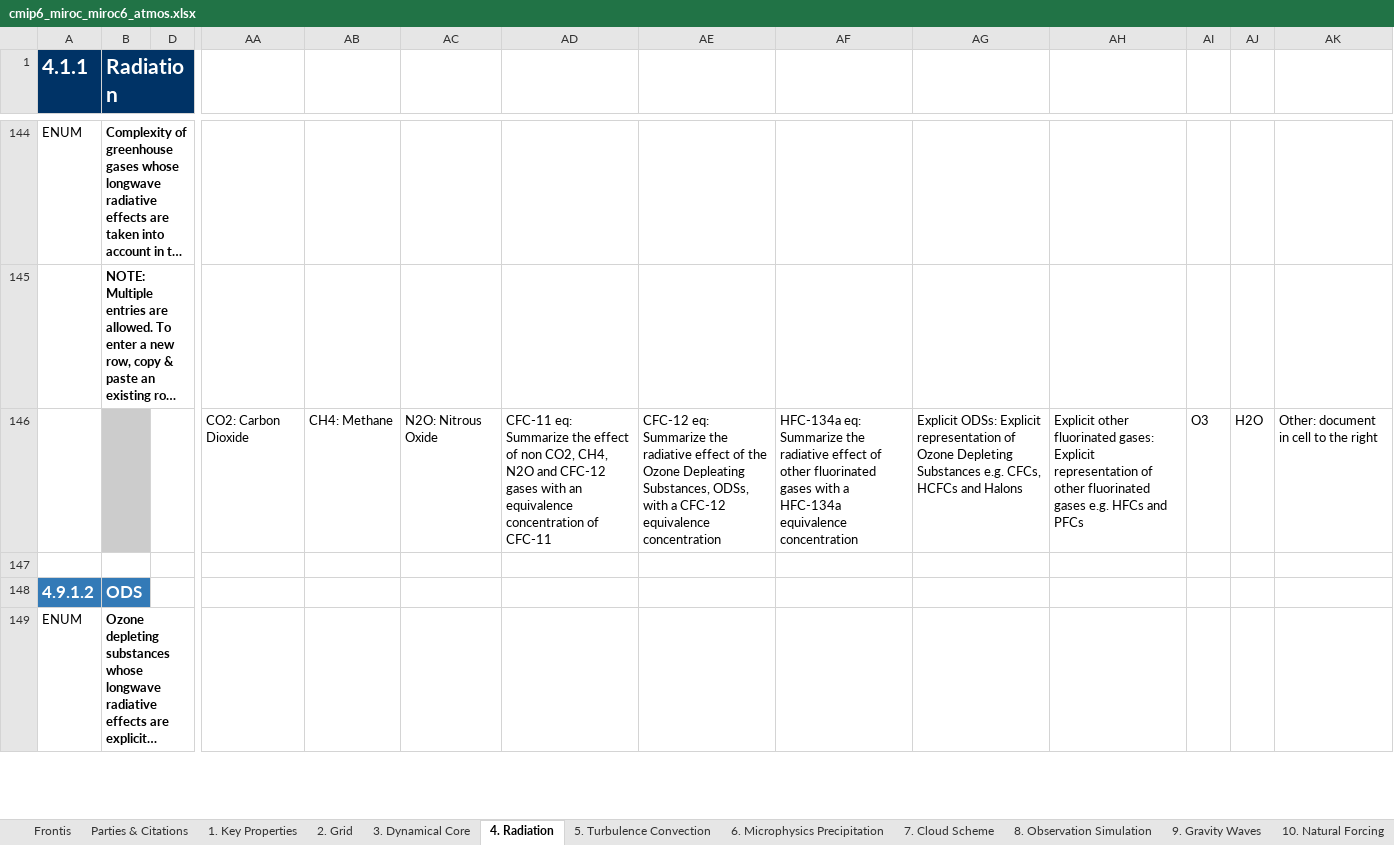
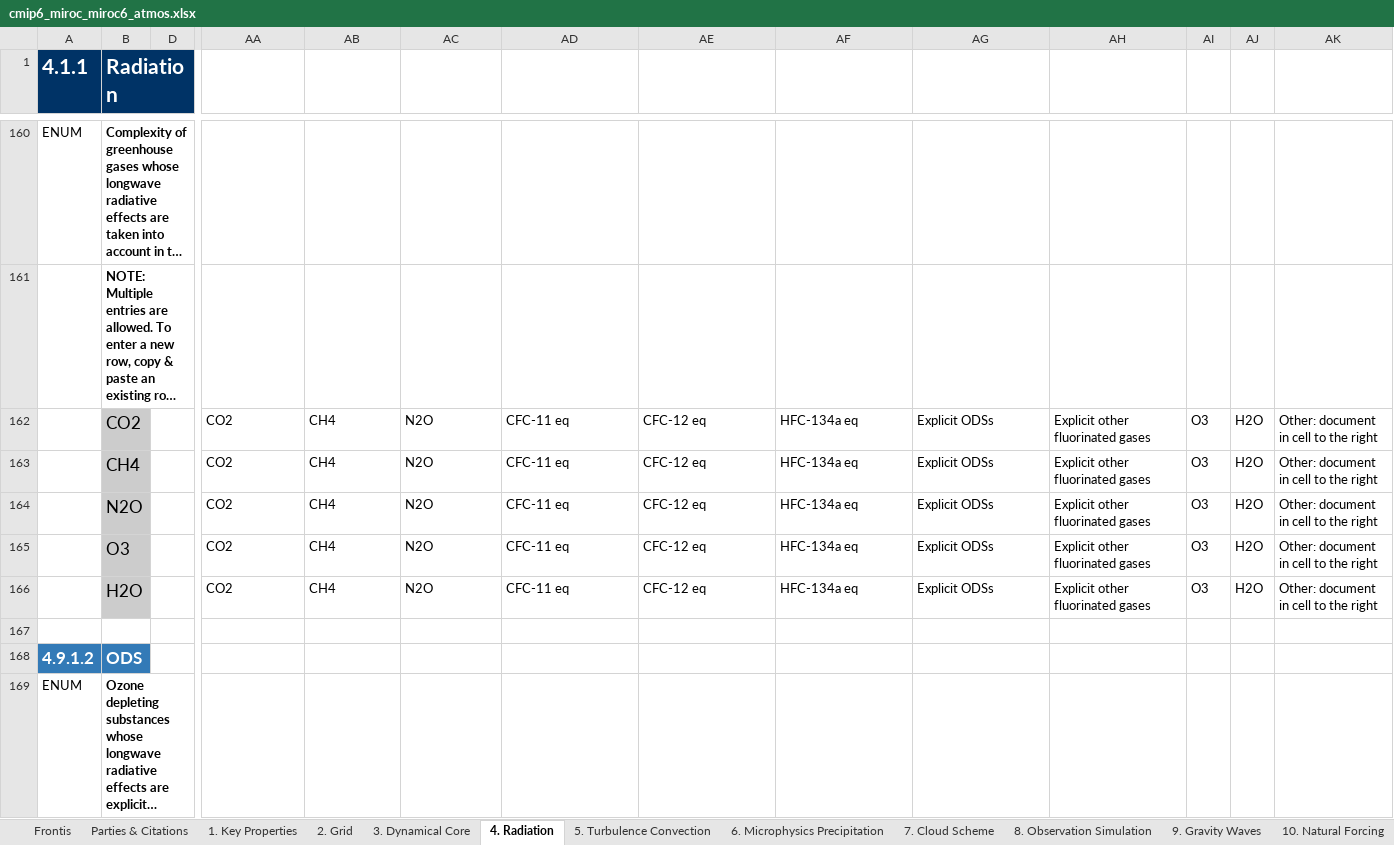
Before and after one commit to ES-DOC-INSTITUTIONAL/miroc, an Excel workbook: cmip6/models/miroc6/cmip6_miroc_miroc6_atmos.xlsx, sheet 4. Radiation, drawn as a sheet; only a part is shown, gaps mark what is left out; long unchanged cells end in …; values as stored, in another font and other column widths than the file's, no borders; removed rows and columns are numbered as before the commit, all else as after; rows hold the shown columns only; the diff covers the shown part only; the diff names each change by its address in the sheet, - before the commit and + after, or states it on an @@ line.

Commit message:
Upload Atmos for MIROC6, updated Turbuluence/Convection, Cloud scheme, Gravity waves, Radiation.

```diff
--- a/cmip6/models/miroc6/cmip6_miroc_miroc6_atmos.xlsx (sheet 4. Radiation)
+++ b/cmip6/models/miroc6/cmip6_miroc_miroc6_atmos.xlsx (sheet 4. Radiation)
-row 146:  |  |  | CO2: Carbon Dioxide | CH4: Methane | N2O: Nitrous Oxide | CFC-11 eq: Summarize the effect of non CO2, CH4, N2O and CFC-12 gases with an equivalence concentration of CFC-11 | CFC-12 eq: Summarize the radiative effect of the Ozone Depleating Substances, ODSs, with a CFC-12 equivalence concentration | HFC-134a eq: Summarize the radiative effect of other fluorinated gases with a HFC-134a equivalence concentration | Explicit ODSs: Explicit representation of Ozone Depleting Substances e.g. CFCs, HCFCs and Halons | Explicit other fluorinated gases: Explicit representation of other fluorinated gases e.g. HFCs and PFCs | O3 | H2O | Other: document in cell to the right
+row 162:  | CO2 |  | CO2 | CH4 | N2O | CFC-11 eq | CFC-12 eq | HFC-134a eq | Explicit ODSs | Explicit other fluorinated gases | O3 | H2O | Other: document in cell to the right
+row 163:  | CH4 |  | CO2 | CH4 | N2O | CFC-11 eq | CFC-12 eq | HFC-134a eq | Explicit ODSs | Explicit other fluorinated gases | O3 | H2O | Other: document in cell to the right
+row 164:  | N2O |  | CO2 | CH4 | N2O | CFC-11 eq | CFC-12 eq | HFC-134a eq | Explicit ODSs | Explicit other fluorinated gases | O3 | H2O | Other: document in cell to the right
+row 165:  | O3 |  | CO2 | CH4 | N2O | CFC-11 eq | CFC-12 eq | HFC-134a eq | Explicit ODSs | Explicit other fluorinated gases | O3 | H2O | Other: document in cell to the right
+row 166:  | H2O |  | CO2 | CH4 | N2O | CFC-11 eq | CFC-12 eq | HFC-134a eq | Explicit ODSs | Explicit other fluorinated gases | O3 | H2O | Other: document in cell to the right
```
Also changed, not shown: 49 added rows, 16 removed rows, 71 edited cells and cell formats elsewhere in this sheet, sheet 5. Turbulence Convection, sheet 7. Cloud Scheme, sheet 9. Gravity Waves.
